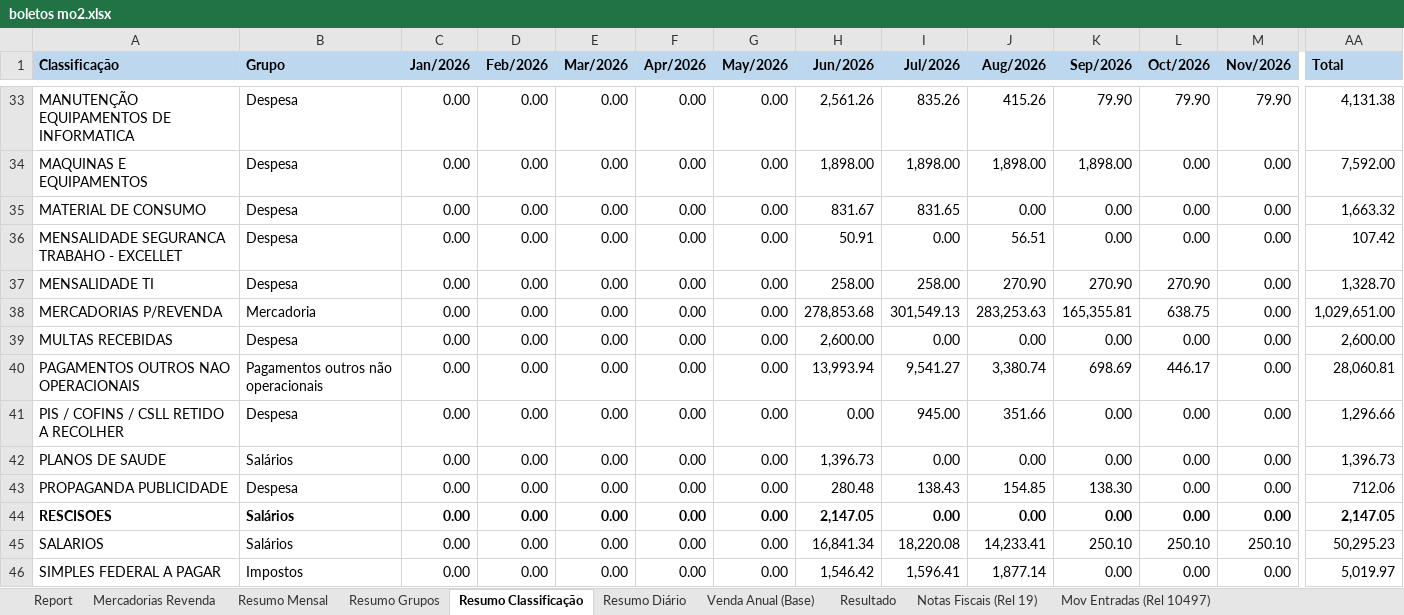
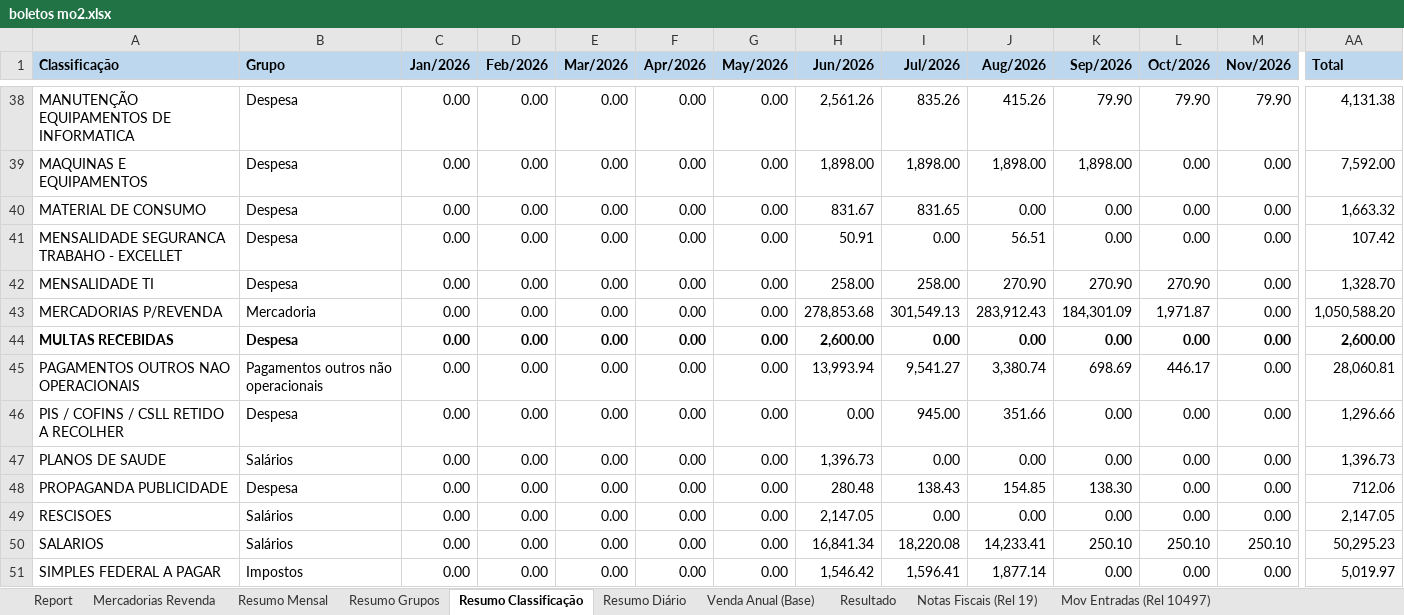
Before and after one commit to neilianesilva2408-collab/boletos---mercadinho, an Excel workbook: boletos mo2.xlsx, sheet Resumo Classificação, drawn as a sheet; only a part is shown, gaps mark what is left out; values as stored, in another font and other column widths than the file's, no borders; charts and pictures not drawn; addresses are those after the commit; the diff covers the shown part only; the diff names each change by its address in the sheet, - before the commit and + after, or states it on an @@ line.

```diff
--- a/boletos mo2.xlsx (sheet Resumo Classificação)
+++ b/boletos mo2.xlsx (sheet Resumo Classificação)
-J43 (Aug/2026): 283,253.63
+J43 (Aug/2026): 283,912.43
-K43 (Sep/2026): 165,355.81
+K43 (Sep/2026): 184,301.09
-L43 (Oct/2026): 638.75
+L43 (Oct/2026): 1,971.87
-AA43 (Total): 1,029,651.00
+AA43 (Total): 1,050,588.20
-A44:AA44 bold: off
+A44:AA44 bold: on
-A49:AA49 bold: on
+A49:AA49 bold: off
```
Also changed, not shown: 2 added rows, 2 removed rows, 3 moved rows, 20 edited cells and cell formats elsewhere in this sheet, sheet Mercadorias Revenda, sheet Mov Entradas (Rel 10497), sheet Report, sheet Resumo Diário, sheet Resultado, sheet Resumo Grupos, 2 more sheets, formulas that keep their value, 12 other files.
